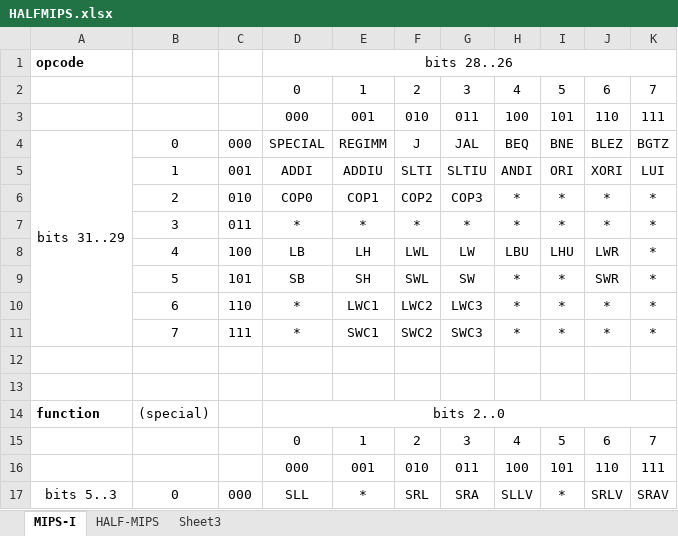
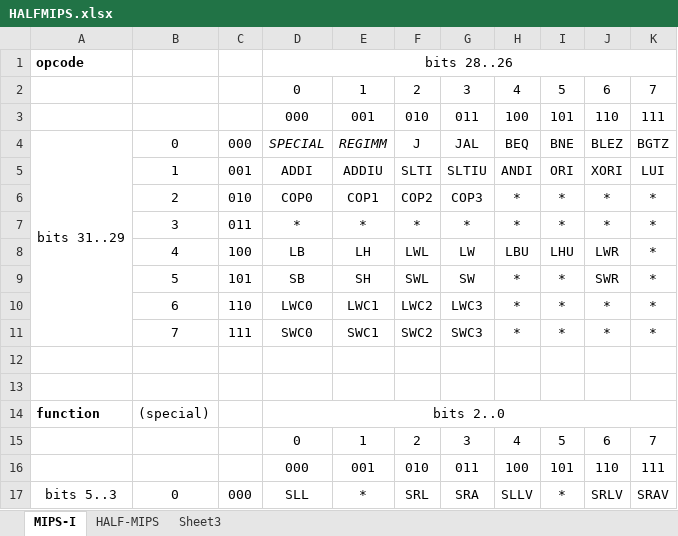
Before and after one commit to AmiDog/BINUTILS, an Excel workbook: HALFMIPS.xlsx, sheet MIPS-I, drawn as a sheet; only a part is shown; values as stored, in another font and other column widths than the file's, no borders; the diff names each change by its address in the sheet, - before the commit and + after, or states it on an @@ line.

```diff
--- a/HALFMIPS.xlsx (sheet MIPS-I)
+++ b/HALFMIPS.xlsx (sheet MIPS-I)
-D4:E4 italic: off
+D4:E4 italic: on
-D10: *
+D10: LWC0
-D11: *
+D11: SWC0
```
Also changed, not shown: sheet HALF-MIPS, 1 other file.
